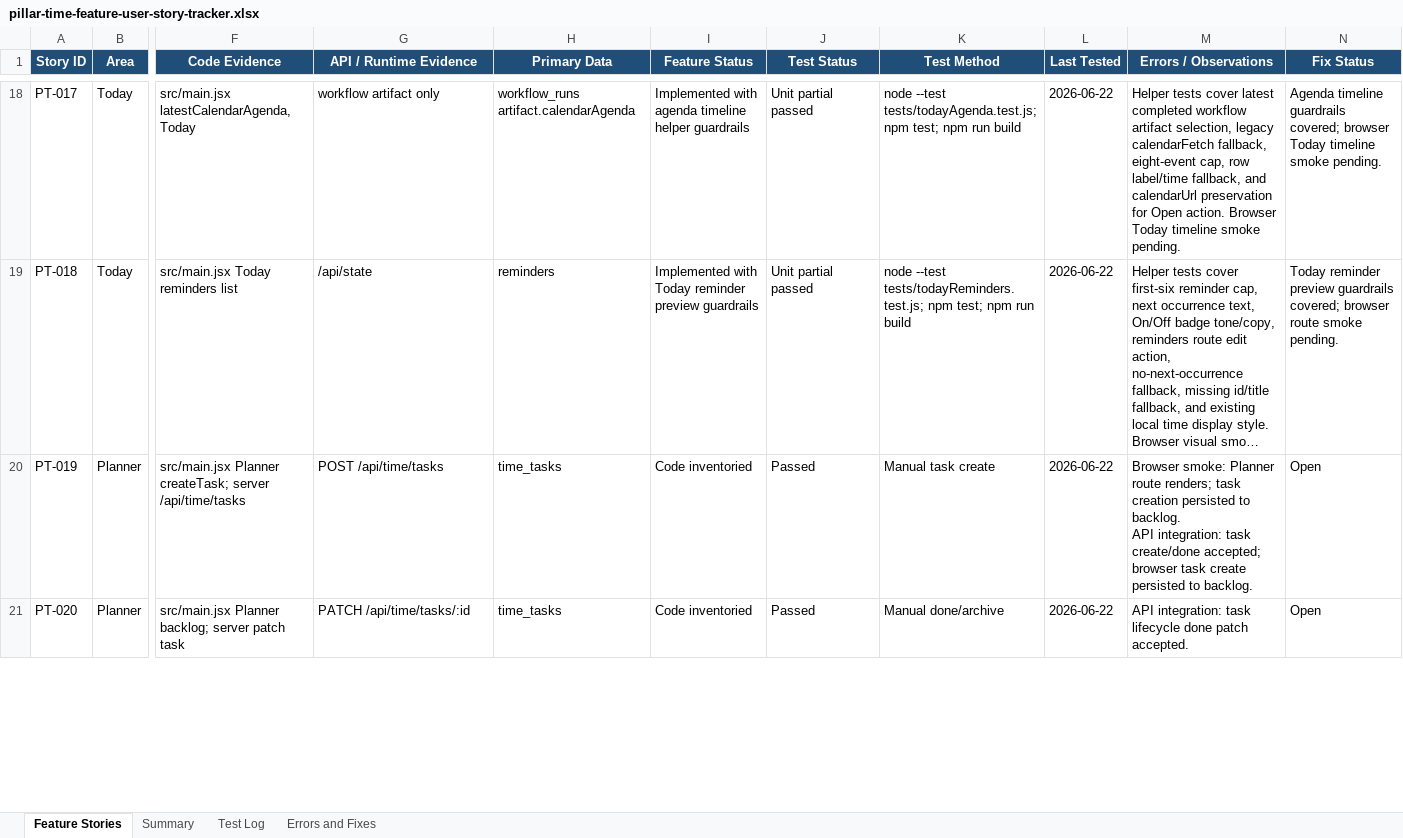
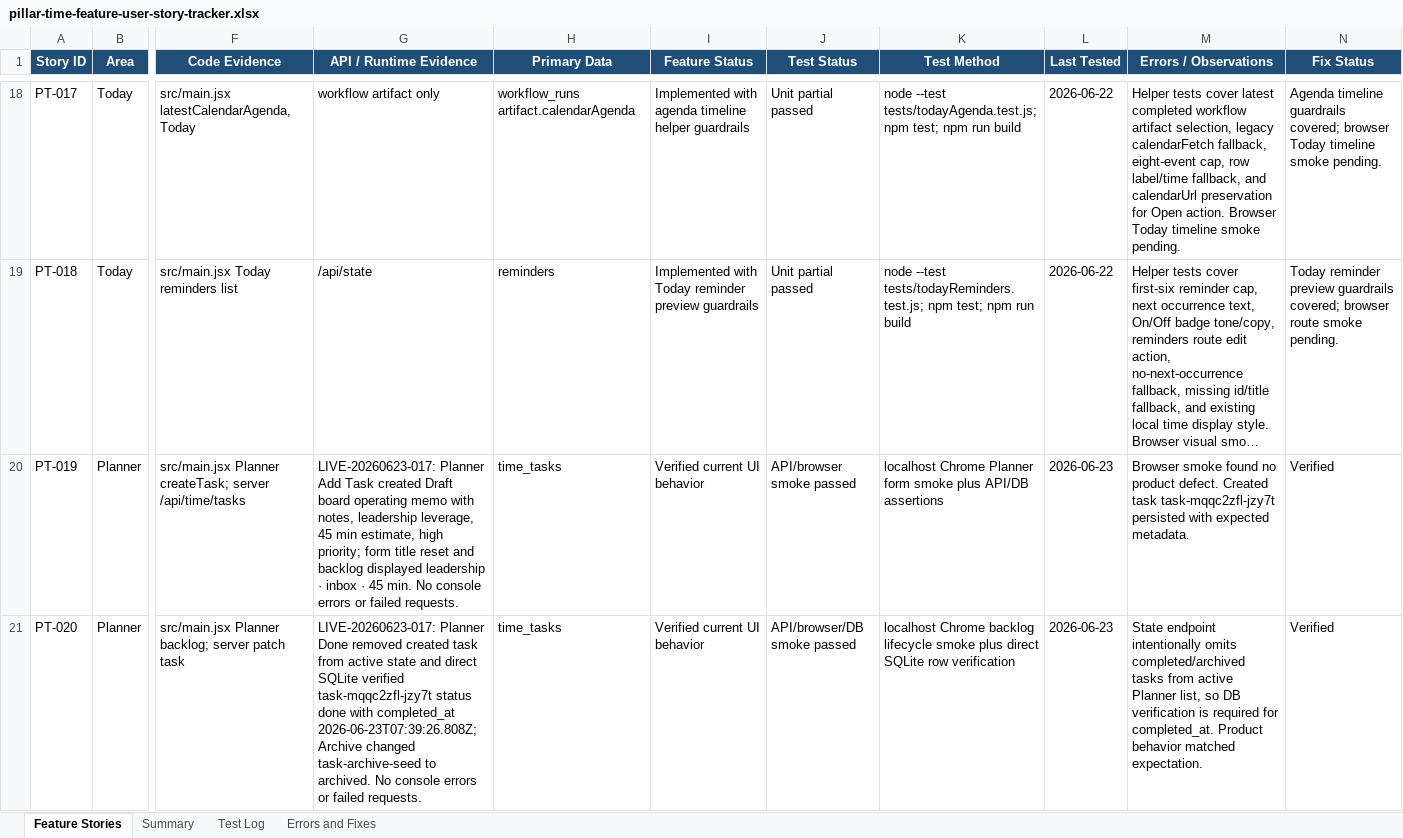
Before and after one commit to Transformation-Agency/pillar-time, an Excel workbook: docs/pillar-time-feature-user-story-tracker.xlsx, sheet Feature Stories, drawn as a sheet; only a part is shown, gaps mark what is left out; long unchanged cells end in …; values as stored, in another font and other column widths than the file's, no borders; table styles not drawn; ↵ is a line break in a cell; the diff covers the shown part only; the diff names each change by its address in the sheet, - before the commit and + after, or states it on an @@ line.

Commit message:
Record Planner workflow smoke evidence

```diff
--- a/docs/pillar-time-feature-user-story-tracker.xlsx (sheet Feature Stories)
+++ b/docs/pillar-time-feature-user-story-tracker.xlsx (sheet Feature Stories)
-G20 (API / Runtime Evidence): POST /api/time/tasks
+G20 (API / Runtime Evidence): LIVE-20260623-017: Planner Add Task created Draft board operating memo with notes, leadership leverage, 45 min estimate, high priority; form title reset and backlog displayed leadership · inbox · 45 min. No console errors or failed requests.
-I20:I21 (Feature Status): Code inventoried
+I20:I21 (Feature Status): Verified current UI behavior
-J20 (Test Status): Passed
+J20 (Test Status): API/browser smoke passed
-K20 (Test Method): Manual task create
+K20 (Test Method): localhost Chrome Planner form smoke plus API/DB assertions
-L20:L21 (Last Tested): 2026-06-22
+L20:L21 (Last Tested): 2026-06-23
-M20 (Errors / Observations): Browser smoke: Planner route renders; task creation persisted to backlog. ↵ API integration: task create/done accepted; browser task create persisted to backlog.
+M20 (Errors / Observations): Browser smoke found no product defect. Created task task-mqqc2zfl-jzy7t persisted with expected metadata.
-N20:N21 (Fix Status): Open
+N20:N21 (Fix Status): Verified
-G21 (API / Runtime Evidence): PATCH /api/time/tasks/:id
+G21 (API / Runtime Evidence): LIVE-20260623-017: Planner Done removed created task from active state and direct SQLite verified task-mqqc2zfl-jzy7t status done with completed_at 2026-06-23T07:39:26.808Z; Archive changed task-archive-seed to archived. No console errors or failed requests.
-J21 (Test Status): Passed
+J21 (Test Status): API/browser/DB smoke passed
-K21 (Test Method): Manual done/archive
+K21 (Test Method): localhost Chrome backlog lifecycle smoke plus direct SQLite row verification
-M21 (Errors / Observations): API integration: task lifecycle done patch accepted.
+M21 (Errors / Observations): State endpoint intentionally omits completed/archived tasks from active Planner list, so DB verification is required for completed_at. Product behavior matched expectation.
```
Also changed, not shown: 7 edited cells elsewhere in this sheet, sheet Test Log, sheet Summary.
